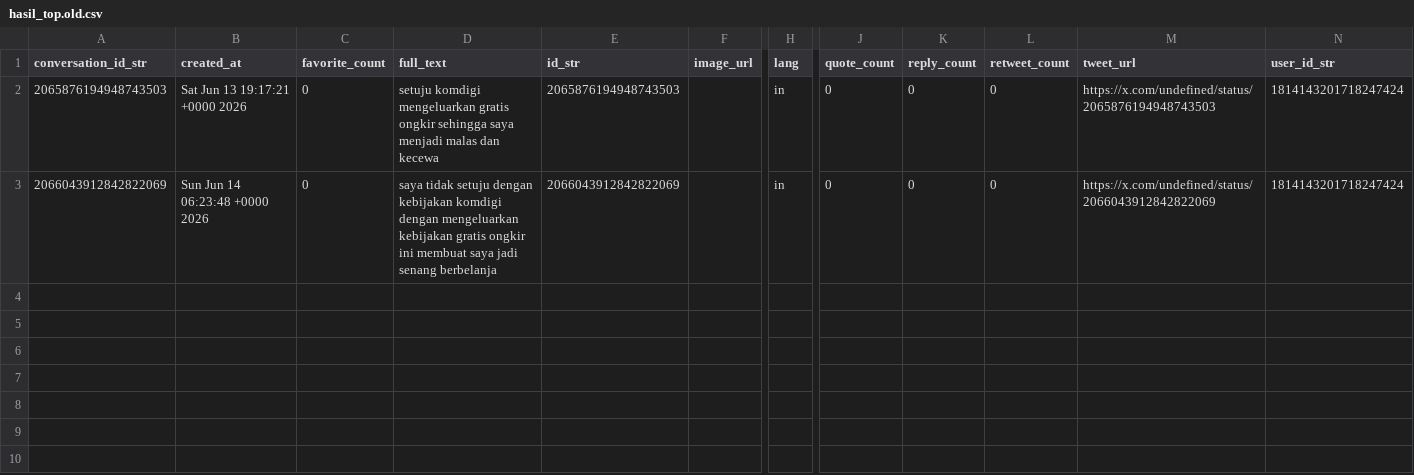
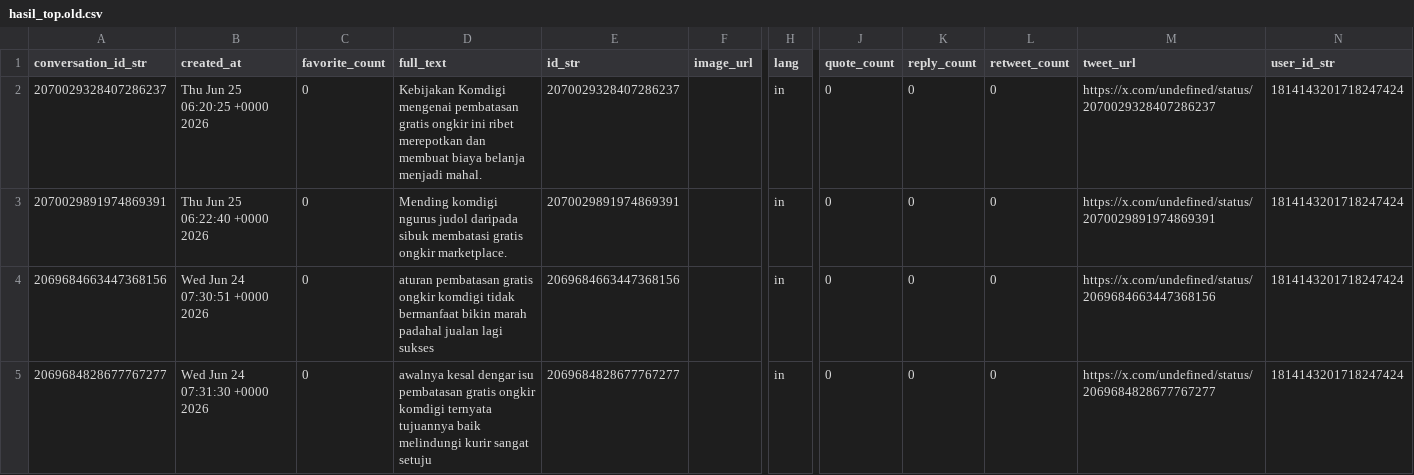
Before and after one commit to adistya13/sentiment-dashboard2, a CSV file: tweets-data/hasil_top.old.csv, drawn as a sheet; only a part is shown, gaps mark what is left out; addresses are those after the commit; rows hold the shown columns only; the diff names each change by its address in the sheet, - before the commit and + after, or states it on an @@ line.

```diff
--- a/tweets-data/hasil_top.old.csv
+++ b/tweets-data/hasil_top.old.csv
+row 2: 2070029328407286237 | Thu Jun 25 06:20:25 +0000 2026 | 0 | Kebijakan Komdigi mengenai pembatasan gratis ongkir ini ribet merepotkan dan membuat biaya belanja menjadi mahal. | 2070029328407286237 |  | in | 0 | 0 | 0 | https://x.com/undefined/status/2070029328407286237 | 1814143201718247424
+row 3: 2070029891974869391 | Thu Jun 25 06:22:40 +0000 2026 | 0 | Mending komdigi ngurus judol daripada sibuk membatasi gratis ongkir marketplace. | 2070029891974869391 |  | in | 0 | 0 | 0 | https://x.com/undefined/status/2070029891974869391 | 1814143201718247424
-A4 (conversation_id_str): 2065876194948743503
+A4 (conversation_id_str): 2069684663447368156
-B4 (created_at): Sat Jun 13 19:17:21 +0000 2026
+B4 (created_at): Wed Jun 24 07:30:51 +0000 2026
-D4 (full_text): setuju komdigi mengeluarkan gratis ongkir sehingga saya menjadi malas dan kecewa
+D4 (full_text): aturan pembatasan gratis ongkir komdigi tidak bermanfaat bikin marah padahal jualan lagi sukses
-E4 (id_str): 2065876194948743503
+E4 (id_str): 2069684663447368156
-M4 (tweet_url): https://x.com/undefined/status/2065876194948743503
+M4 (tweet_url): https://x.com/undefined/status/2069684663447368156
-A5 (conversation_id_str): 2066043912842822069
+A5 (conversation_id_str): 2069684828677767277
-B5 (created_at): Sun Jun 14 06:23:48 +0000 2026
+B5 (created_at): Wed Jun 24 07:31:30 +0000 2026
-D5 (full_text): saya tidak setuju dengan kebijakan komdigi dengan mengeluarkan kebijakan gratis ongkir ini membuat saya jadi senang berbelanja
+D5 (full_text): awalnya kesal dengar isu pembatasan gratis ongkir komdigi ternyata tujuannya baik melindungi kurir sangat setuju
-E5 (id_str): 2066043912842822069
+E5 (id_str): 2069684828677767277
-M5 (tweet_url): https://x.com/undefined/status/2066043912842822069
+M5 (tweet_url): https://x.com/undefined/status/2069684828677767277
```
Also changed, not shown: 12 other files.
